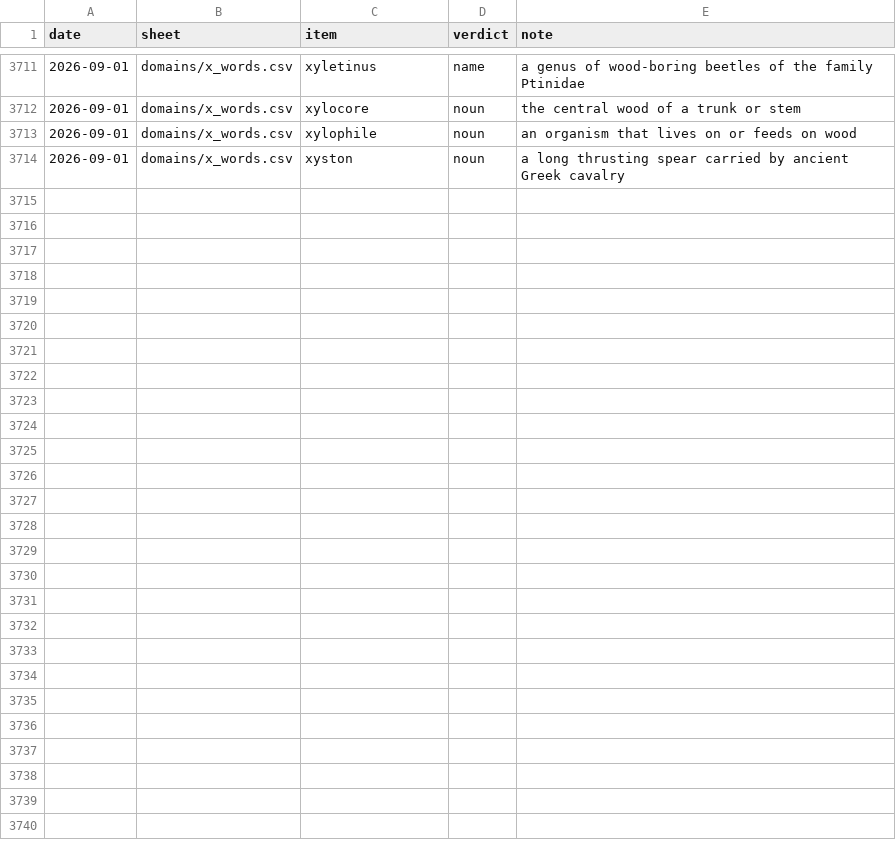
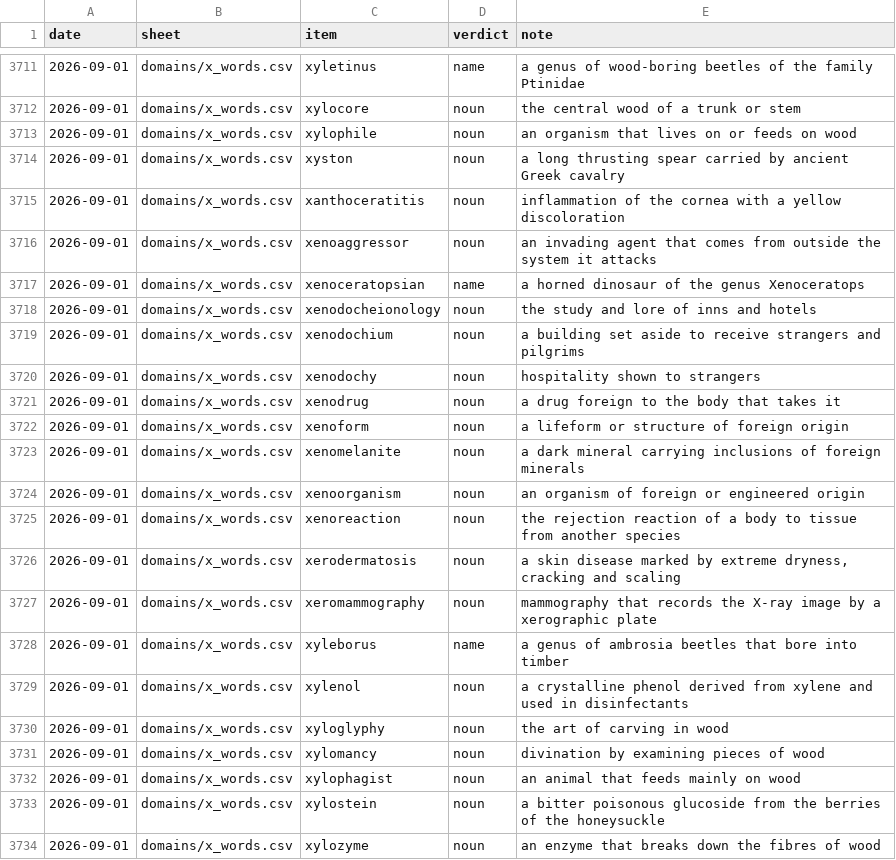
Before and after one commit to Alexander-68/english_nouns_dataset, a CSV file: reviews/manual_reviews.csv, drawn as a sheet; only a part is shown, gaps mark what is left out; the diff names each change by its address in the sheet, - before the commit and + after, or states it on an @@ line.

Commit message:
data: 20 more x-initial words
xanthoceratitis, xenoaggressor, xenodocheionology, xenodochium, xenodochy,
xenodrug, xenoform, xenomelanite, xenoorganism, xenoreaction, xerodermatosis,
xeromammography, xylenol, xyloglyphy, xylomancy, xylophagist, xylostein and
xylozyme as noun; xyleborus and xenoceratopsian as name, both taxonomic.

None of the twenty was in the dataset. domains/x_words.csv is now 153 rows,
still awaiting a build.

```diff
--- a/reviews/manual_reviews.csv
+++ b/reviews/manual_reviews.csv
+row 3715: 2026-09-01 | domains/x_words.csv | xanthoceratitis | noun | inflammation of the cornea with a yellow discoloration
+row 3716: 2026-09-01 | domains/x_words.csv | xenoaggressor | noun | an invading agent that comes from outside the system it attacks
+row 3717: 2026-09-01 | domains/x_words.csv | xenoceratopsian | name | a horned dinosaur of the genus Xenoceratops
+row 3718: 2026-09-01 | domains/x_words.csv | xenodocheionology | noun | the study and lore of inns and hotels
+row 3719: 2026-09-01 | domains/x_words.csv | xenodochium | noun | a building set aside to receive strangers and pilgrims
+row 3720: 2026-09-01 | domains/x_words.csv | xenodochy | noun | hospitality shown to strangers
+row 3721: 2026-09-01 | domains/x_words.csv | xenodrug | noun | a drug foreign to the body that takes it
+row 3722: 2026-09-01 | domains/x_words.csv | xenoform | noun | a lifeform or structure of foreign origin
+row 3723: 2026-09-01 | domains/x_words.csv | xenomelanite | noun | a dark mineral carrying inclusions of foreign minerals
+row 3724: 2026-09-01 | domains/x_words.csv | xenoorganism | noun | an organism of foreign or engineered origin
+row 3725: 2026-09-01 | domains/x_words.csv | xenoreaction | noun | the rejection reaction of a body to tissue from another species
+row 3726: 2026-09-01 | domains/x_words.csv | xerodermatosis | noun | a skin disease marked by extreme dryness, cracking and scaling
+row 3727: 2026-09-01 | domains/x_words.csv | xeromammography | noun | mammography that records the X-ray image by a xerographic plate
+row 3728: 2026-09-01 | domains/x_words.csv | xyleborus | name | a genus of ambrosia beetles that bore into timber
+row 3729: 2026-09-01 | domains/x_words.csv | xylenol | noun | a crystalline phenol derived from xylene and used in disinfectants
+row 3730: 2026-09-01 | domains/x_words.csv | xyloglyphy | noun | the art of carving in wood
+row 3731: 2026-09-01 | domains/x_words.csv | xylomancy | noun | divination by examining pieces of wood
+row 3732: 2026-09-01 | domains/x_words.csv | xylophagist | noun | an animal that feeds mainly on wood
+row 3733: 2026-09-01 | domains/x_words.csv | xylostein | noun | a bitter poisonous glucoside from the berries of the honeysuckle
+row 3734: 2026-09-01 | domains/x_words.csv | xylozyme | noun | an enzyme that breaks down the fibres of wood
```
Also changed, not shown: reviews/domains/x_words.csv, 1 other file.
